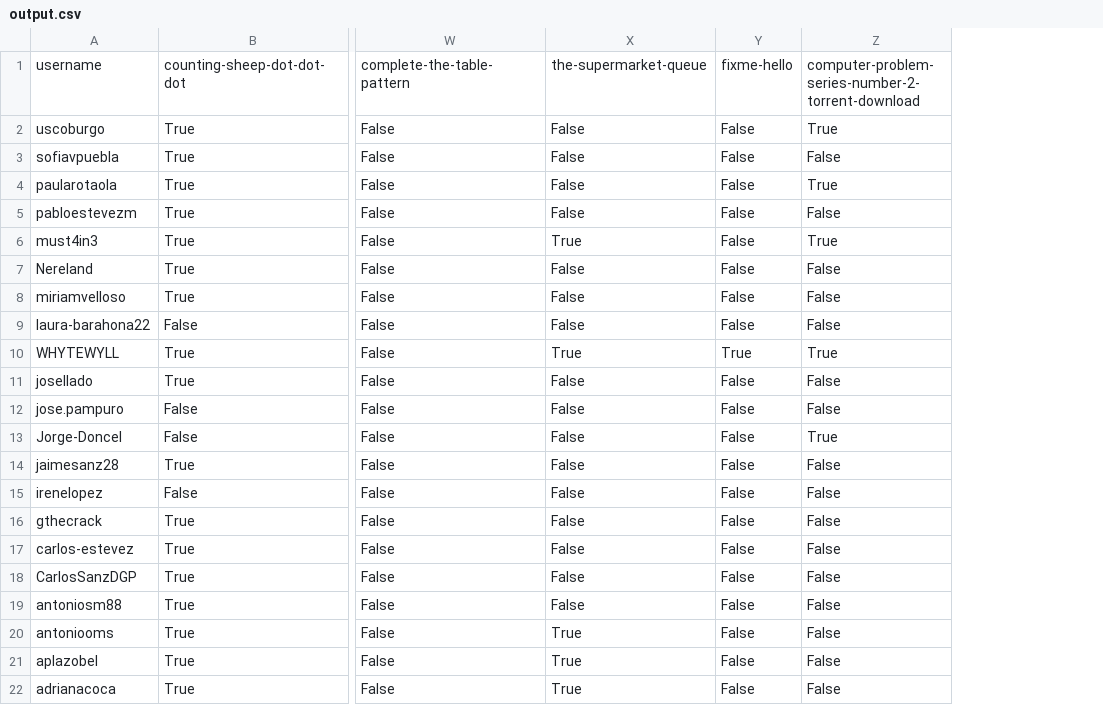
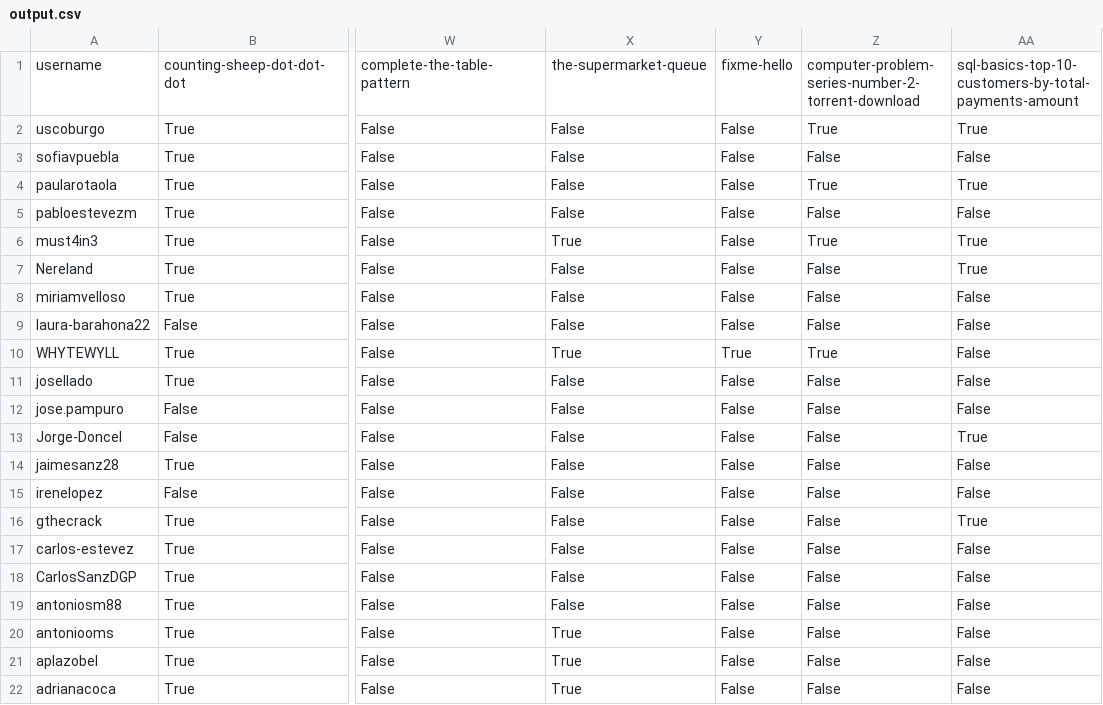
Before and after one commit to agalvezcorell/codewars-kata-student-correction-ih, a CSV file: output/output.csv, drawn as a sheet; only a part is shown, gaps mark what is left out; the diff names each change by its address in the sheet, - before the commit and + after, or states it on an @@ line.

```diff
--- a/output/output.csv
+++ b/output/output.csv
+column AA, rows 1-22: sql-basics-top-10-customers-by-total-payments-amount | True | False | True | False | True | True | False | False | False | False | False | True | False | False | True | False | False | False | False | False | False
-Z13: True
+Z13: False
```
Also changed, not shown: input/katas.csv, 1 other file.
